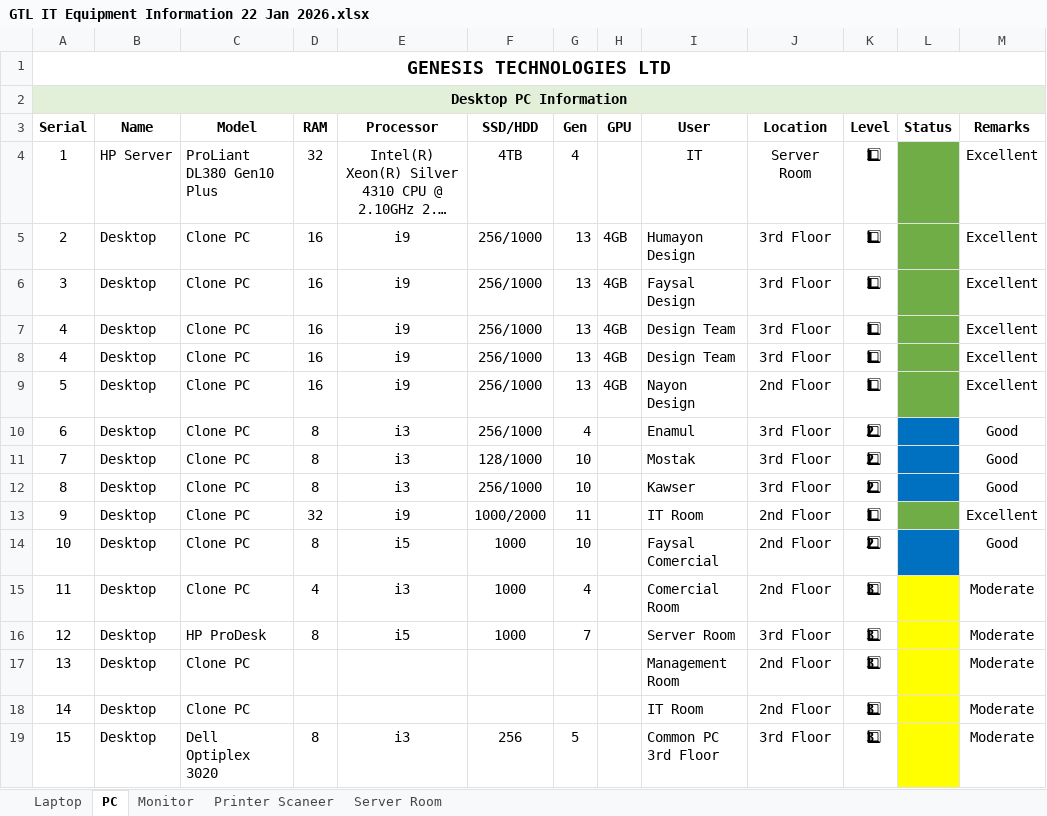
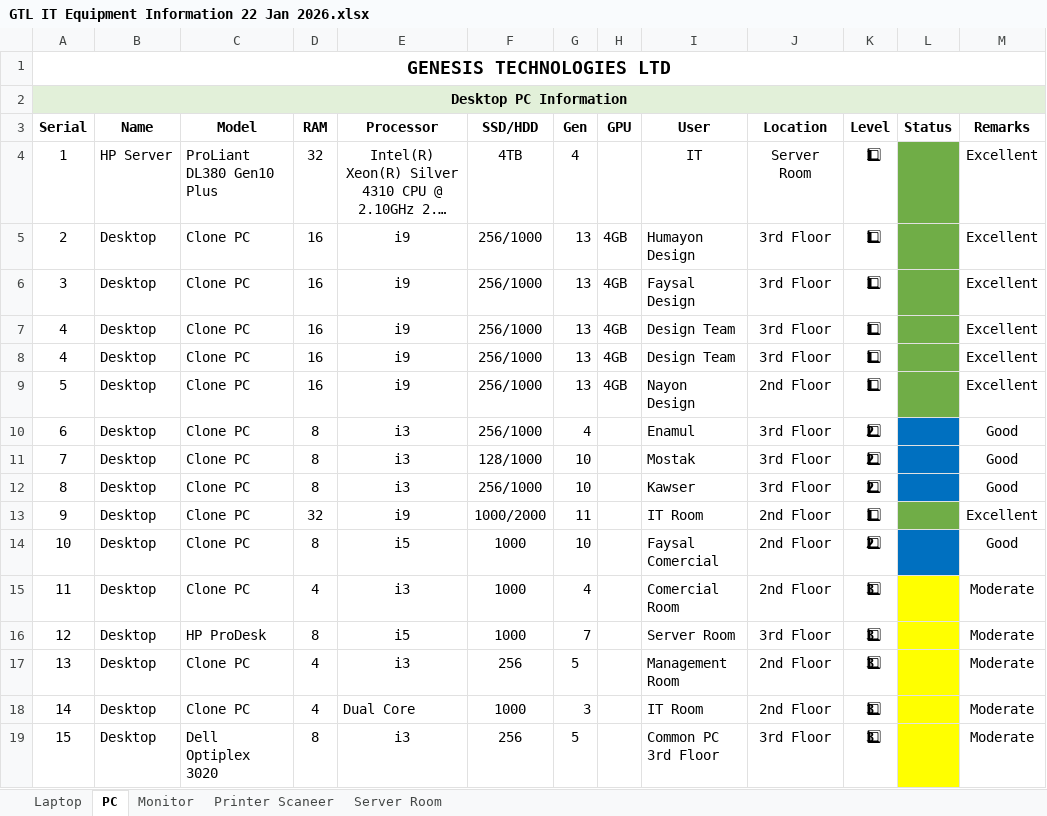
Before and after one commit to gtlfilesbd-droid/IT, an Excel workbook: GTL IT Equipment Information 22 Jan 2026.xlsx, sheet PC, drawn as a sheet; long unchanged cells end in …; values as stored, in another font and other column widths than the file's, no borders; the diff names each change by its address in the sheet, - before the commit and + after, or states it on an @@ line.

Commit message:
PC Data Update of 13,14

```diff
--- a/GTL IT Equipment Information 22 Jan 2026.xlsx (sheet PC)
+++ b/GTL IT Equipment Information 22 Jan 2026.xlsx (sheet PC)
-D17:D18 (RAM): (empty)
+D17:D18 (RAM): 4
-E17 (Processor): (empty)
+E17 (Processor): i3
-F17 (SSD/HDD): (empty)
+F17 (SSD/HDD): 256
-G17 (Gen): (empty)
+G17 (Gen): 5
-E18 (Processor): (empty)
+E18 (Processor): Dual Core
-F18 (SSD/HDD): (empty)
+F18 (SSD/HDD): 1000
-G18 (Gen): (empty)
+G18 (Gen): 3
```
Also changed, not shown: 5 other files.
